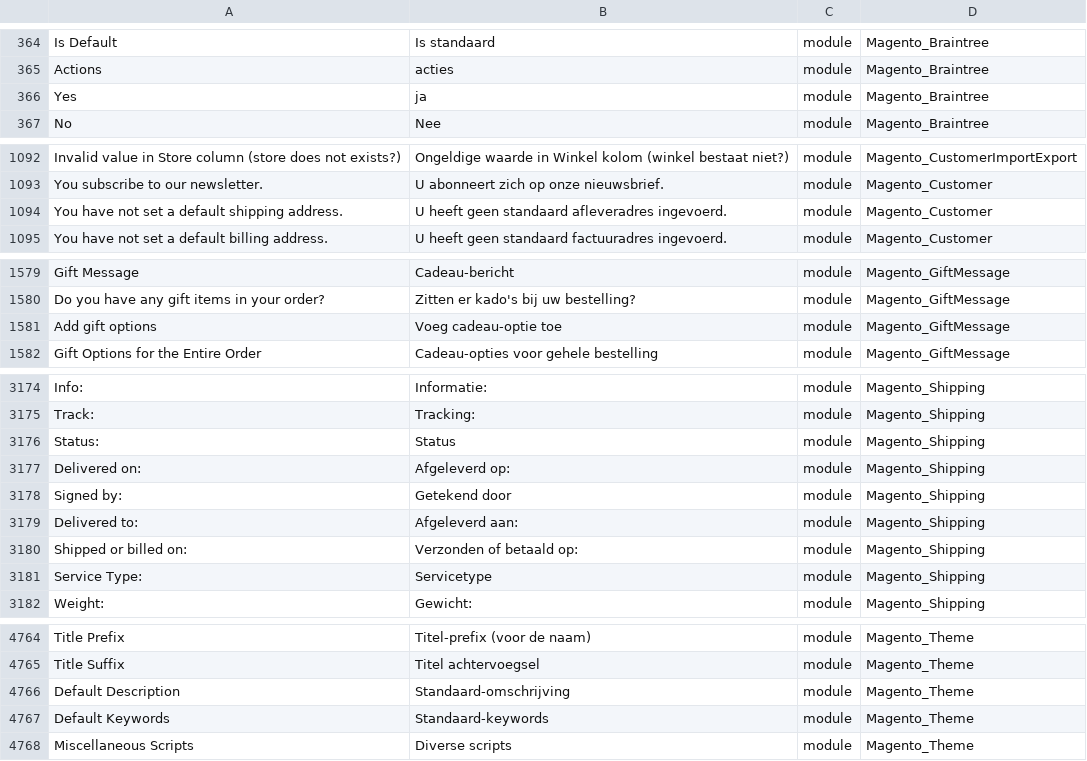
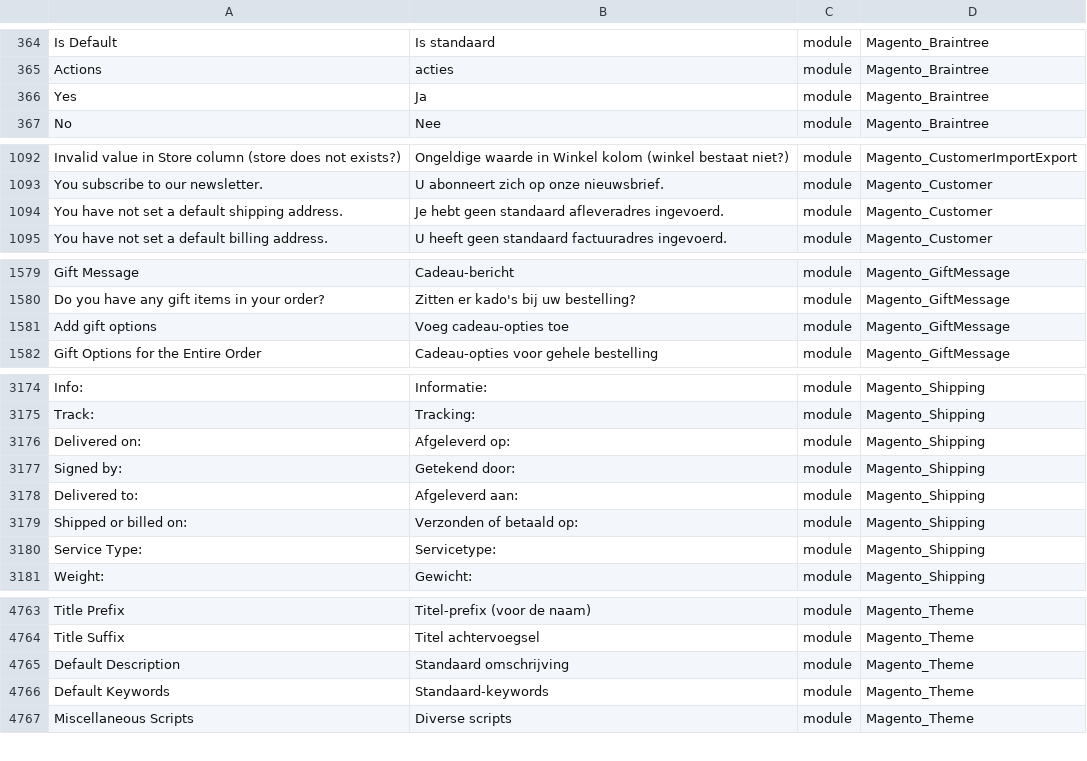
Before and after one commit to Magento2Translations/language_nl_nl, a CSV file: nl_NL.csv, drawn as a sheet; only a part is shown, gaps mark what is left out; removed rows and columns are numbered as before the commit, all else as after; the diff names each change by its address in the sheet, - before the commit and + after, or states it on an @@ line.

```diff
--- a/nl_NL.csv
+++ b/nl_NL.csv
-B366: ja
+B366: Ja
-B1094: U heeft geen standaard…
+B1094: Je hebt geen standaard…
-B1581: Voeg cadeau-optie toe
+B1581: Voeg cadeau-opties toe
-row 3176: Status: | Status | module | Magento_Shipping
-B3177: Getekend door
+B3177: Getekend door:
-B3180: Servicetype
+B3180: Servicetype:
-B4765: Standaard-omschrijving
+B4765: Standaard omschrijving
```
Also changed, not shown: 1 other file.
